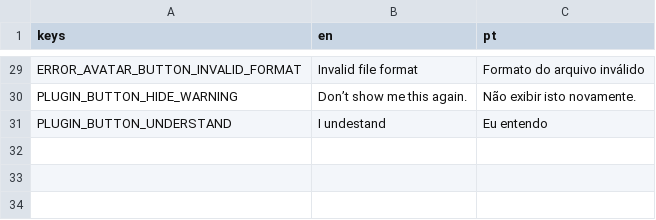
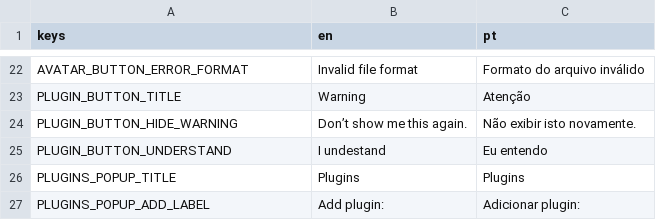
Before and after one commit to thiagola92/cotuber, a CSV file: others/translation/translations.csv, drawn as a sheet; only a part is shown, gaps mark what is left out; addresses are those after the commit; the diff covers the shown part only; the diff names each change by its address in the sheet, - before the commit and + after, or states it on an @@ line.

```diff
--- a/others/translation/translations.csv
+++ b/others/translation/translations.csv
-A22 (keys): ERROR_AVATAR_BUTTON_INVALID_FORMAT
+A22 (keys): AVATAR_BUTTON_ERROR_FORMAT
+row 23: PLUGIN_BUTTON_TITLE | Warning | Atenção
+row 26: PLUGINS_POPUP_TITLE | Plugins | Plugins
+row 27: PLUGINS_POPUP_ADD_LABEL | Add plugin: | Adicionar plugin:
```
Also changed, not shown: 7 removed rows and 20 edited cells elsewhere in this file, 27 other files.
